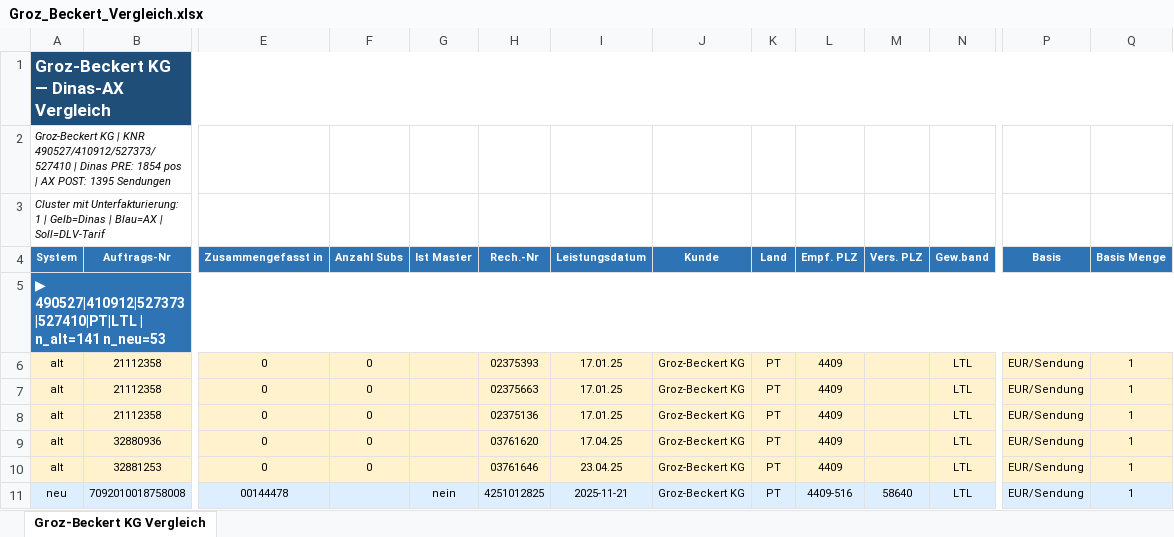
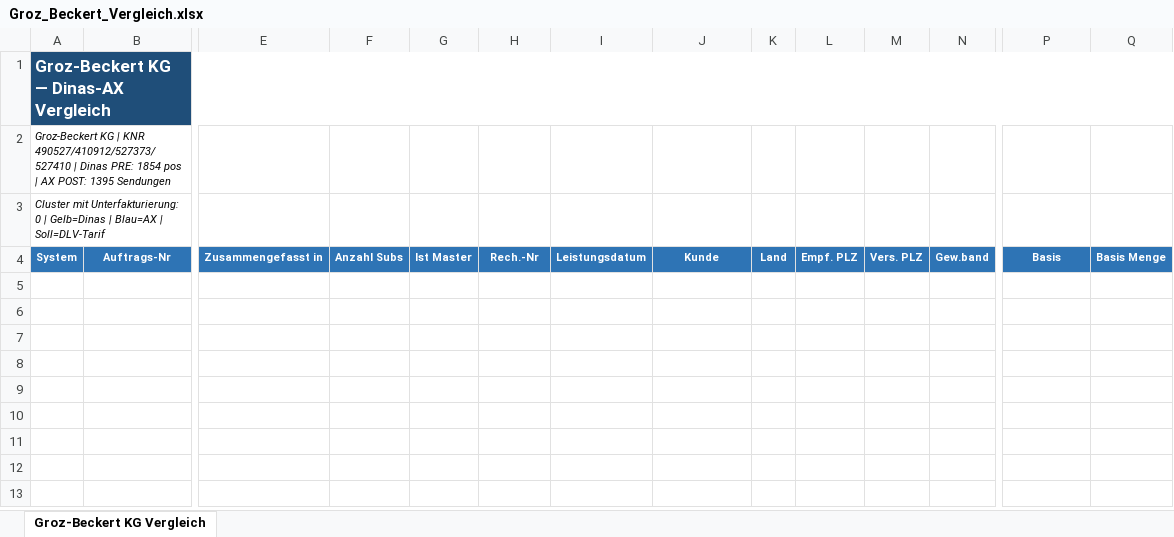
Before and after one commit to cengel-cengel/TMS, an Excel workbook: output/erka_lieferung/Groz_Beckert_Vergleich.xlsx, sheet Groz-Beckert KG Vergleich, drawn as a sheet; only a part is shown, gaps mark what is left out; values as stored, in another font and other column widths than the file's, no borders; rows hold the shown columns only; the diff names each change by its address in the sheet, - before the commit and + after, or states it on an @@ line.

```diff
--- a/output/erka_lieferung/Groz_Beckert_Vergleich.xlsx (sheet Groz-Beckert KG Vergleich)
+++ b/output/erka_lieferung/Groz_Beckert_Vergleich.xlsx (sheet Groz-Beckert KG Vergleich)
-A3: …mit Unterfakturierung: 1 | Gelb=Dinas…
+A3: …mit Unterfakturierung: 0 | Gelb=Dinas…
-row 5: ▶ 490527|410912|527373|527410|PT|LTL | n_alt=141 n_neu=53
-row 6: alt | 21112358 | 0 | 0 |  | 02375393 | 17.01.25 | Groz-Beckert KG | PT | 4409 |  | LTL | EUR/Sendung | 1
-row 7: alt | 21112358 | 0 | 0 |  | 02375663 | 17.01.25 | Groz-Beckert KG | PT | 4409 |  | LTL | EUR/Sendung | 1
-row 8: alt | 21112358 | 0 | 0 |  | 02375136 | 17.01.25 | Groz-Beckert KG | PT | 4409 |  | LTL | EUR/Sendung | 1
-row 9: alt | 32880936 | 0 | 0 |  | 03761620 | 17.04.25 | Groz-Beckert KG | PT | 4409 |  | LTL | EUR/Sendung | 1
-row 10: alt | 32881253 | 0 | 0 |  | 03761646 | 23.04.25 | Groz-Beckert KG | PT | 4409 |  | LTL | EUR/Sendung | 1
-row 11: neu | 7092010018758008 | 00144478 |  | nein | 4251012825 | 2025-11-21 | Groz-Beckert KG | PT | 4409-516 | 58640 | LTL | EUR/Sendung | 1
```
Also changed, not shown: output/erka_lieferung/CHT_Vergleich.xlsx, 12 other files.
